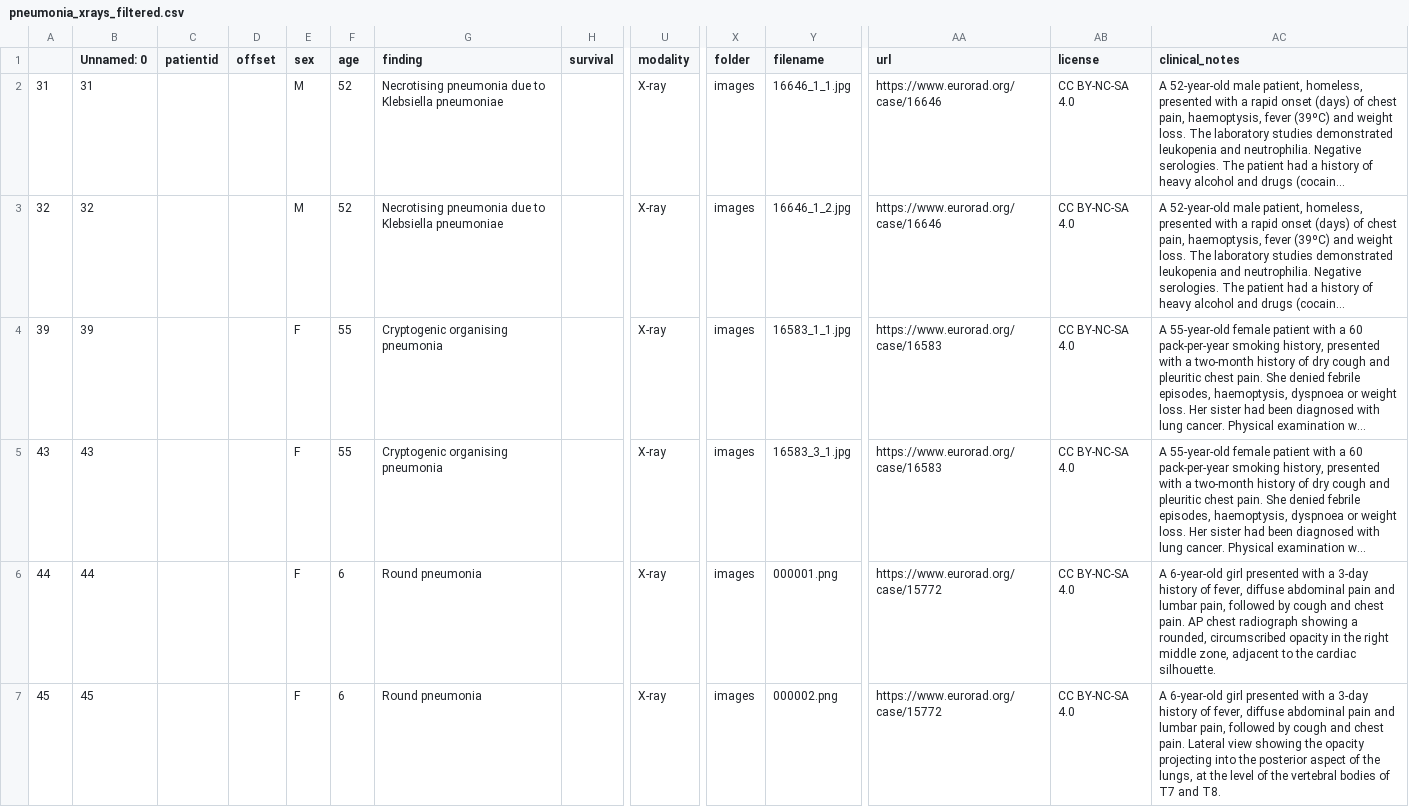
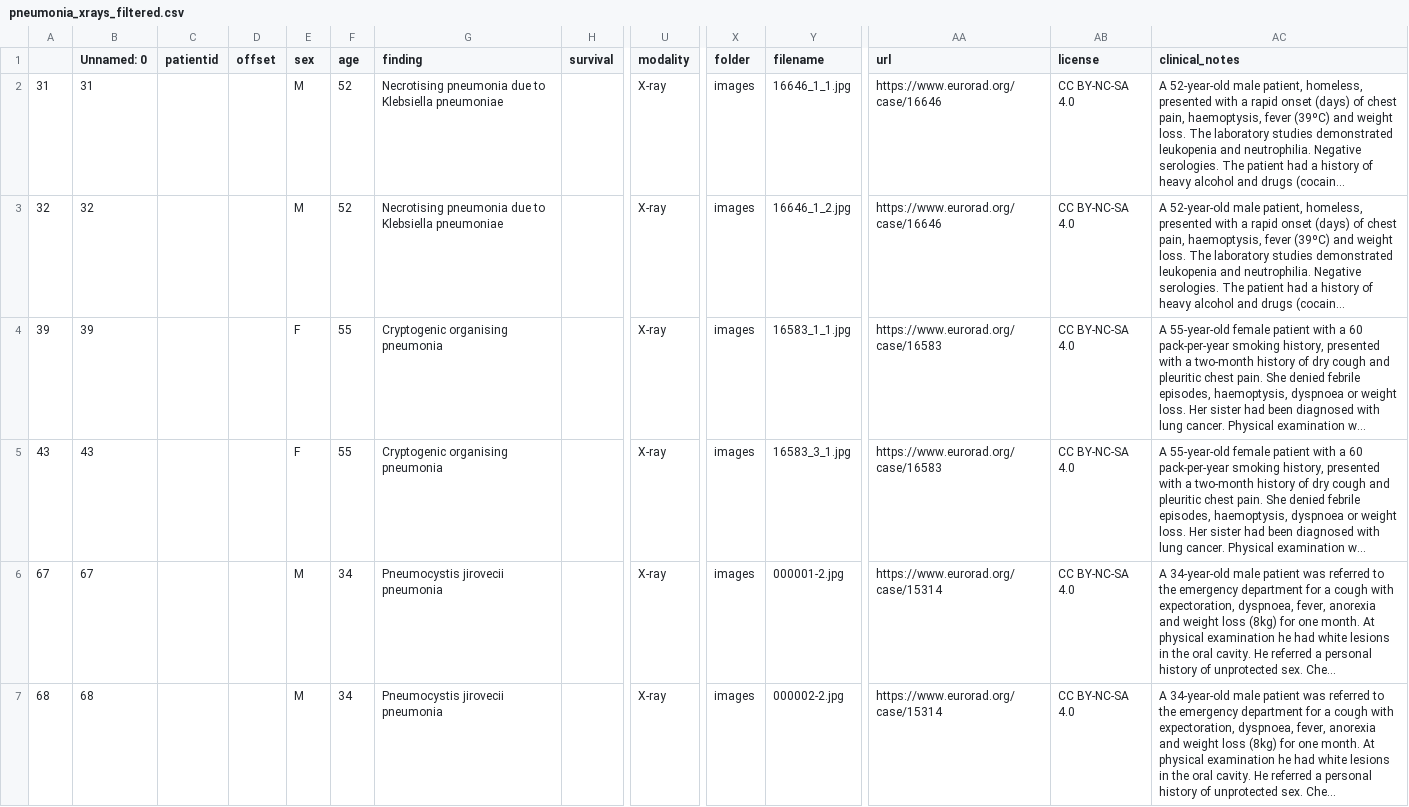
Before and after one commit to bganglia/covid-chestxray-dataset, a CSV file: scripts/pneumonia_xrays_filtered.csv, drawn as a sheet; only a part is shown, gaps mark what is left out; the shorter side is filled out with more unchanged rows; long unchanged cells end in …; rows hold the shown columns only; the diff covers the shown part only; the diff names each change by its address in the sheet, - before the commit and + after, or states it on an @@ line.

Commit message:
only keep adult patients

```diff
--- a/scripts/pneumonia_xrays_filtered.csv
+++ b/scripts/pneumonia_xrays_filtered.csv
-row 6: 44 | 44 |  |  | F | 6 | Round pneumonia |  | X-ray | images | 000001.png | https://www.eurorad.org/case/15772 | CC BY-NC-SA 4.0 | A 6-year-old girl presented with a 3-day history of fever, diffuse abdominal pain and lumbar pain, followed by cough and chest pain. AP chest radiograph showing a rounded, circumscribed opacity in the right middle zone, adjacent to the cardiac silhouette.
-row 7: 45 | 45 |  |  | F | 6 | Round pneumonia |  | X-ray | images | 000002.png | https://www.eurorad.org/case/15772 | CC BY-NC-SA 4.0 | A 6-year-old girl presented with a 3-day history of fever, diffuse abdominal pain and lumbar pain, followed by cough and chest pain. Lateral view showing the opacity projecting into the posterior aspect of the lungs, at the level of the vertebral bodies of T7 and T8.
```
Also changed, not shown: 5 removed rows elsewhere in this file.
